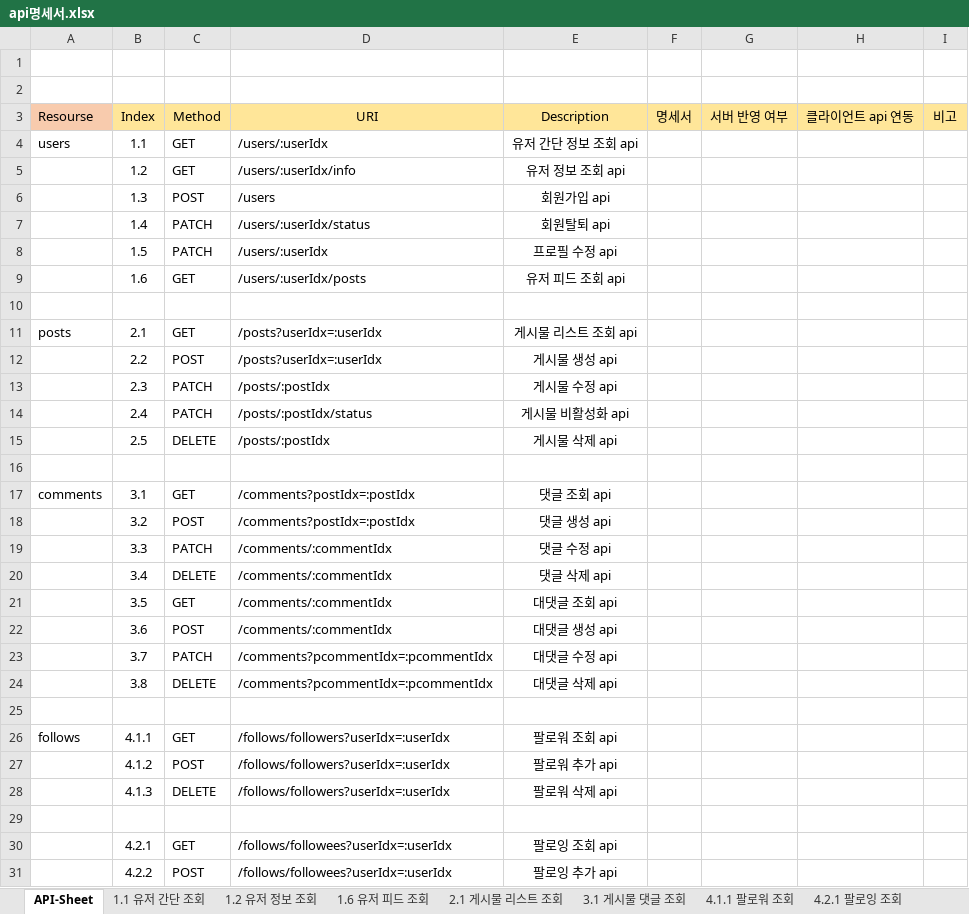
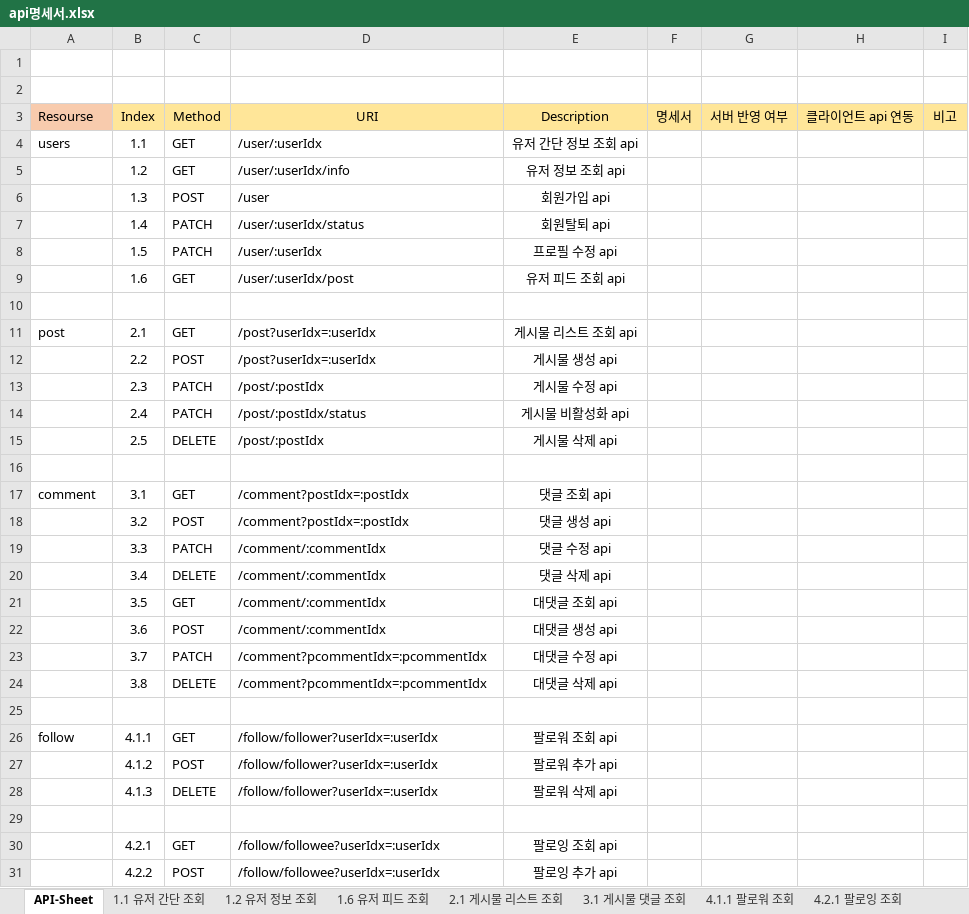
Before and after one commit to 60jong/UMC, an Excel workbook: api명세서.xlsx, sheet API-Sheet, drawn as a sheet; only a part is shown; values as stored, in another font and other column widths than the file's, no borders; the diff covers the shown part only; the diff names each change by its address in the sheet, - before the commit and + after, or states it on an @@ line.

Commit message:
각 도메인마다 s제거 ex) users > user / 2.1 게시글 리스트 조회 명세서

```diff
--- a/api명세서.xlsx (sheet API-Sheet)
+++ b/api명세서.xlsx (sheet API-Sheet)
-D4: /users/:userIdx
+D4: /user/:userIdx
-D5: /users/:userIdx/info
+D5: /user/:userIdx/info
-D6: /users
+D6: /user
-D7: /users/:userIdx/status
+D7: /user/:userIdx/status
-D8: /users/:userIdx
+D8: /user/:userIdx
-D9: /users/:userIdx/posts
+D9: /user/:userIdx/post
-A11: posts
+A11: post
-D11:D12: /posts?userIdx=:userIdx
+D11:D12: /post?userIdx=:userIdx
-D13: /posts/:postIdx
+D13: /post/:postIdx
-D14: /posts/:postIdx/status
+D14: /post/:postIdx/status
-D15: /posts/:postIdx
+D15: /post/:postIdx
-A17: comments
+A17: comment
-D17:D18: /comments?postIdx=:postIdx
+D17:D18: /comment?postIdx=:postIdx
-D19:D22: /comments/:commentIdx
+D19:D22: /comment/:commentIdx
-D23:D24: /comments?pcommentIdx=:pcommentIdx
+D23:D24: /comment?pcommentIdx=:pcommentIdx
-A26: follows
+A26: follow
-D26:D28: /follows/followers?userIdx=:userIdx
+D26:D28: /follow/follower?userIdx=:userIdx
-D30:D31: /follows/followees?userIdx=:userIdx
+D30:D31: /follow/followee?userIdx=:userIdx
```
Also changed, not shown: 1 edited cell elsewhere in this sheet, sheet 1.6 유저 피드 조회, sheet 2.1 게시물 리스트 조회, sheet 1.2 유저 정보 조회, sheet 1.1 유저 간단 조회.
